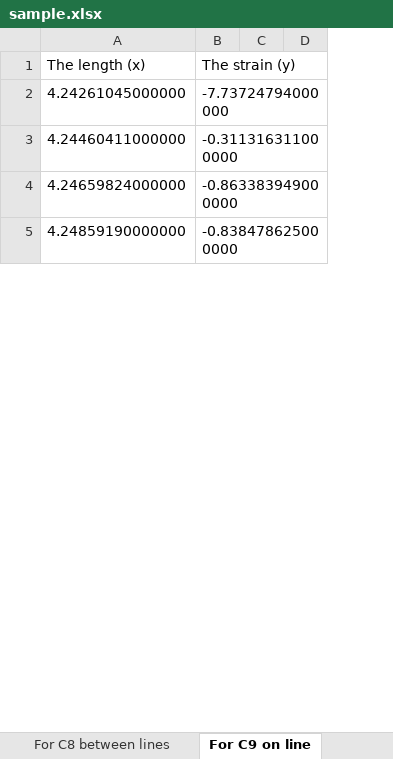
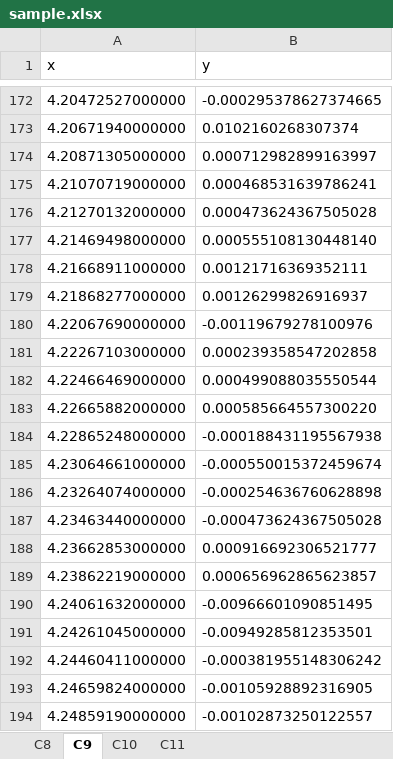
Before and after one commit to aitym/zhanerke-diplom, an Excel workbook: sample.xlsx, sheet C9, drawn as a sheet; only a part is shown, gaps mark what is left out; values as stored, in another font and other column widths than the file's, no borders; removed rows and columns are numbered as before the commit, all else as after; the diff covers the shown part only; the diff names each change by its address in the sheet, - before the commit and + after, or states it on an @@ line.

```diff
--- a/sample.xlsx (sheet C9)
+++ b/sample.xlsx (sheet C9)
-sheet tab: For C8 between lines
+sheet tab: C8
-sheet tab: For C9 on line
+sheet tab: C9
+sheet tab: C10
+sheet tab: C11
-column B (The strain (y)), rows 2-5: -7.73724794000000 | -0.311316311000000 | -0.863383949000000 | -0.838478625000000
-column C, empty
-column D, empty
+column B (y), rows 191-194: -0.00949285812353501 | -0.000381955148306242 | -0.00105928892316905 | -0.00102873250122557
-A1: The length (x)
+A1: x
+row 172: 4.20472527000000 | -0.000295378627374665
+row 173: 4.20671940000000 | 0.0102160268307374
+row 174: 4.20871305000000 | 0.000712982899163997
+row 175: 4.21070719000000 | 0.000468531639786241
+row 176: 4.21270132000000 | 0.000473624367505028
+row 177: 4.21469498000000 | 0.000555108130448140
+row 178: 4.21668911000000 | 0.00121716369352111
+row 179: 4.21868277000000 | 0.00126299826916937
+row 180: 4.22067690000000 | -0.00119679278100976
+row 181: 4.22267103000000 | 0.000239358547202858
+row 182: 4.22466469000000 | 0.000499088035550544
+row 183: 4.22665882000000 | 0.000585664557300220
+row 184: 4.22865248000000 | -0.000188431195567938
+row 185: 4.23064661000000 | -0.000550015372459674
+row 186: 4.23264074000000 | -0.000254636760628898
+row 187: 4.23463440000000 | -0.000473624367505028
+row 188: 4.23662853000000 | 0.000916692306521777
+row 189: 4.23862219000000 | 0.000656962865623857
+row 190: 4.24061632000000 | -0.00966601090851495
```
Also changed, not shown: 492 added rows, 3 edited cells and cell formats elsewhere in this sheet, sheet C8.
